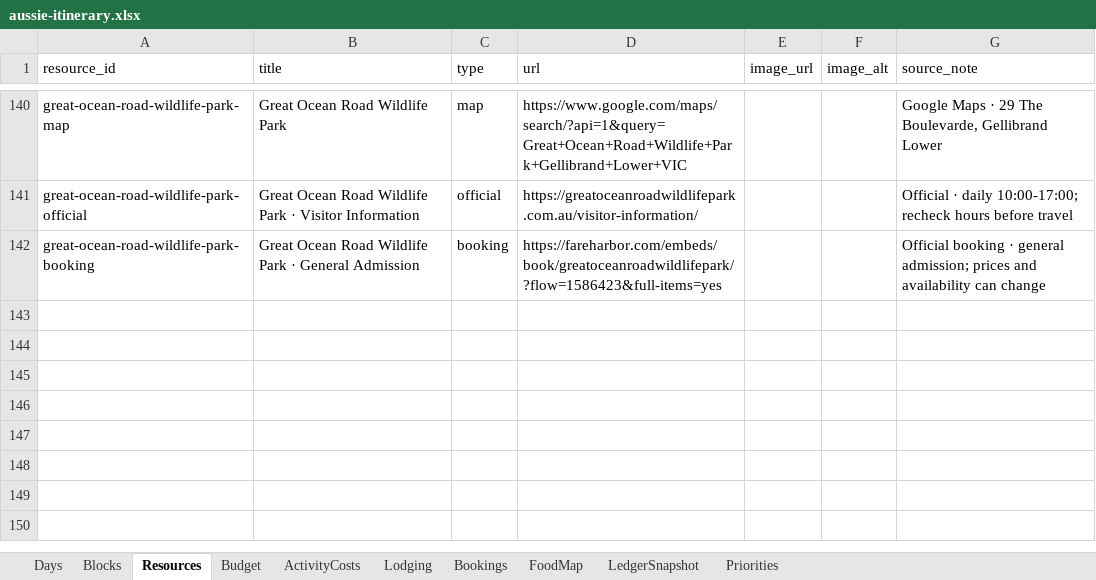
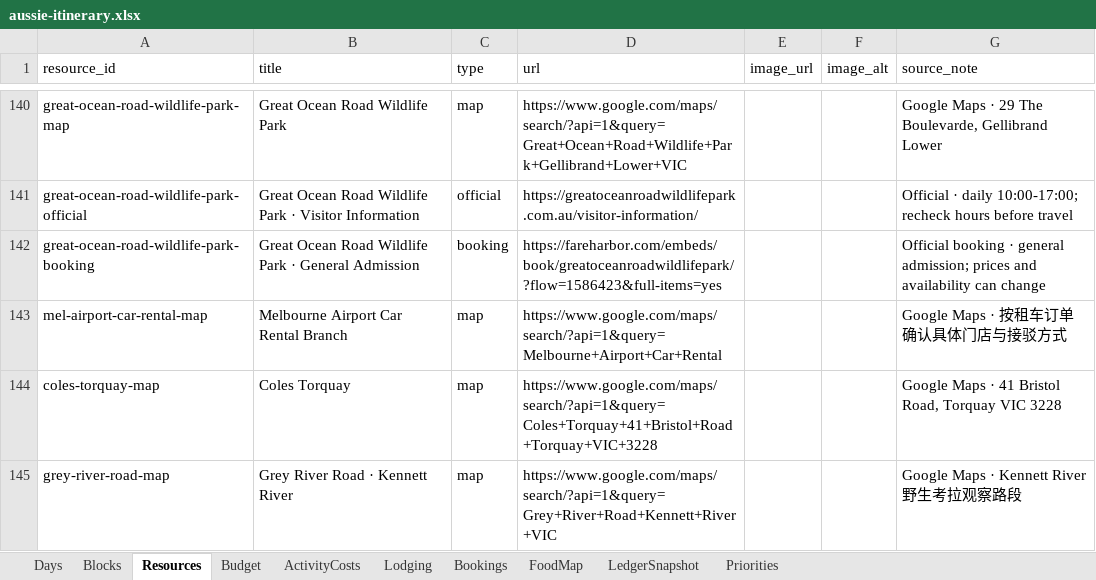
Before and after one commit to s413286943-cmyk/Aussie-Split, an Excel workbook: content/aussie-itinerary.xlsx, sheet Resources, drawn as a sheet; only a part is shown, gaps mark what is left out; values as stored, in another font and other column widths than the file's, no borders; the diff names each change by its address in the sheet, - before the commit and + after, or states it on an @@ line.

Commit message:
update D3 Great Ocean Road route

```diff
--- a/content/aussie-itinerary.xlsx (sheet Resources)
+++ b/content/aussie-itinerary.xlsx (sheet Resources)
+row 143: mel-airport-car-rental-map | Melbourne Airport Car Rental Branch | map | https://www.google.com/maps/search/?api=1&query=Melbourne+Airport+Car+Rental |  |  | Google Maps · 按租车订单确认具体门店与接驳方式
+row 144: coles-torquay-map | Coles Torquay | map | https://www.google.com/maps/search/?api=1&query=Coles+Torquay+41+Bristol+Road+Torquay+VIC+3228 |  |  | Google Maps · 41 Bristol Road, Torquay VIC 3228
+row 145: grey-river-road-map | Grey River Road · Kennett River | map | https://www.google.com/maps/search/?api=1&query=Grey+River+Road+Kennett+River+VIC |  |  | Google Maps · Kennett River 野生考拉观察路段
```
Also changed, not shown: sheet Blocks, sheet Days, sheet FoodMap, 3 other files.
